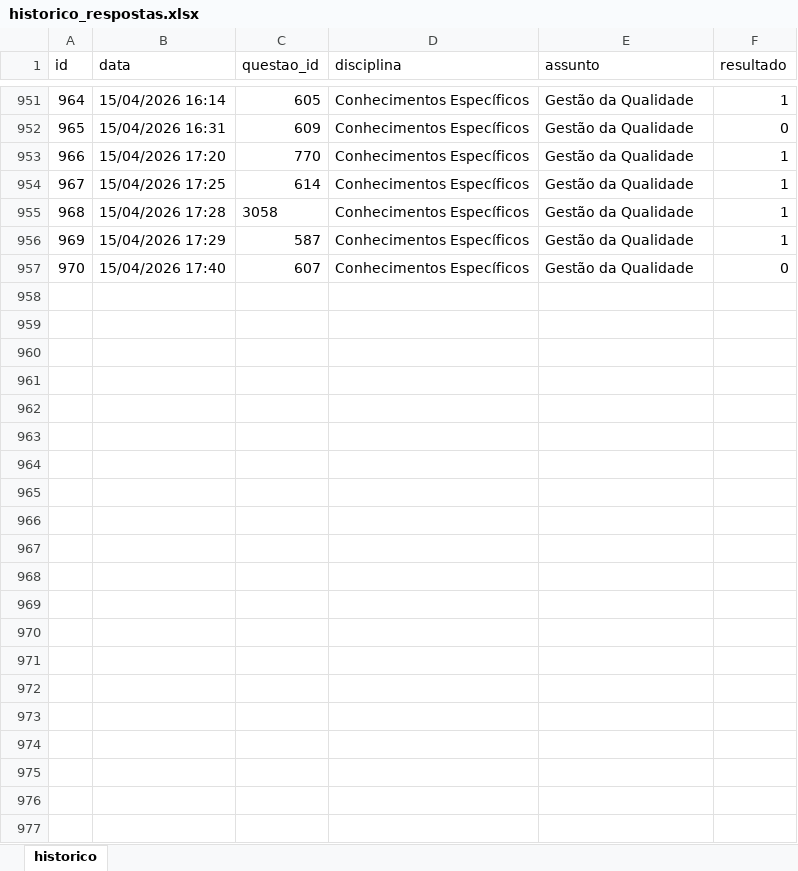
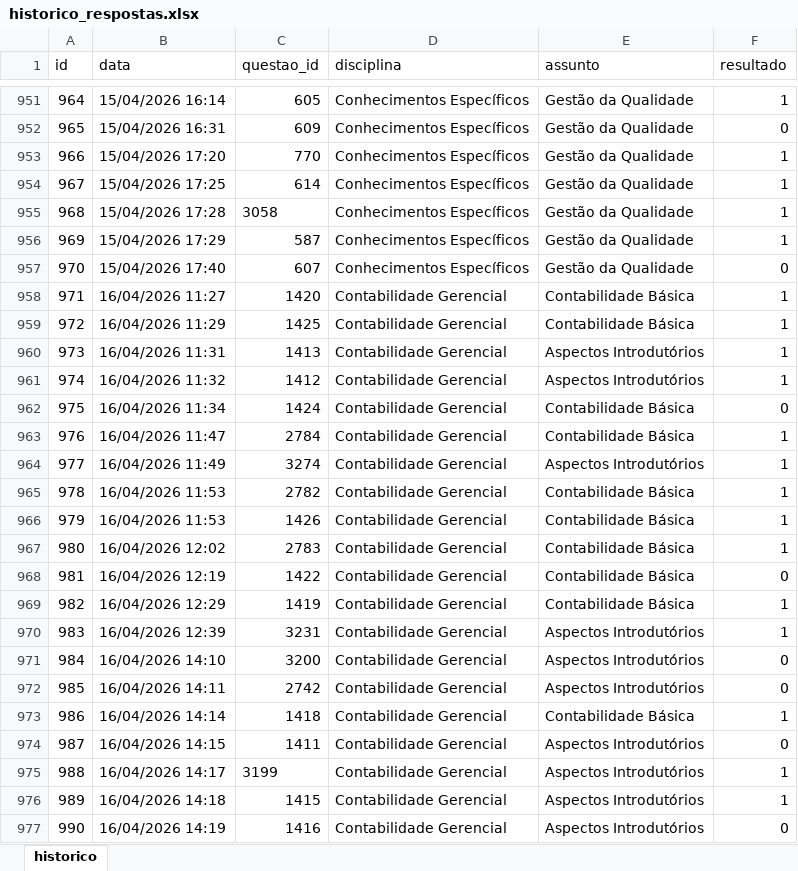
Before and after one commit to Lucas-Oliveira-wd/simulado, an Excel workbook: banco_de_dados/historico_respostas.xlsx, sheet historico, drawn as a sheet; only a part is shown, gaps mark what is left out; values as stored, in another font and other column widths than the file's, no borders; the diff names each change by its address in the sheet, - before the commit and + after, or states it on an @@ line.

```diff
--- a/banco_de_dados/historico_respostas.xlsx (sheet historico)
+++ b/banco_de_dados/historico_respostas.xlsx (sheet historico)
+row 958: 971 | 16/04/2026 11:27 | 1420 | Contabilidade Gerencial | Contabilidade Básica | 1
+row 959: 972 | 16/04/2026 11:29 | 1425 | Contabilidade Gerencial | Contabilidade Básica | 1
+row 960: 973 | 16/04/2026 11:31 | 1413 | Contabilidade Gerencial | Aspectos Introdutórios | 1
+row 961: 974 | 16/04/2026 11:32 | 1412 | Contabilidade Gerencial | Aspectos Introdutórios | 1
+row 962: 975 | 16/04/2026 11:34 | 1424 | Contabilidade Gerencial | Contabilidade Básica | 0
+row 963: 976 | 16/04/2026 11:47 | 2784 | Contabilidade Gerencial | Contabilidade Básica | 1
+row 964: 977 | 16/04/2026 11:49 | 3274 | Contabilidade Gerencial | Aspectos Introdutórios | 1
+row 965: 978 | 16/04/2026 11:53 | 2782 | Contabilidade Gerencial | Contabilidade Básica | 1
+row 966: 979 | 16/04/2026 11:53 | 1426 | Contabilidade Gerencial | Contabilidade Básica | 1
+row 967: 980 | 16/04/2026 12:02 | 2783 | Contabilidade Gerencial | Contabilidade Básica | 1
+row 968: 981 | 16/04/2026 12:19 | 1422 | Contabilidade Gerencial | Contabilidade Básica | 0
+row 969: 982 | 16/04/2026 12:29 | 1419 | Contabilidade Gerencial | Contabilidade Básica | 1
+row 970: 983 | 16/04/2026 12:39 | 3231 | Contabilidade Gerencial | Aspectos Introdutórios | 1
+row 971: 984 | 16/04/2026 14:10 | 3200 | Contabilidade Gerencial | Aspectos Introdutórios | 0
+row 972: 985 | 16/04/2026 14:11 | 2742 | Contabilidade Gerencial | Aspectos Introdutórios | 0
+row 973: 986 | 16/04/2026 14:14 | 1418 | Contabilidade Gerencial | Contabilidade Básica | 1
+row 974: 987 | 16/04/2026 14:15 | 1411 | Contabilidade Gerencial | Aspectos Introdutórios | 0
+row 975: 988 | 16/04/2026 14:17 | 3199 | Contabilidade Gerencial | Aspectos Introdutórios | 1
+row 976: 989 | 16/04/2026 14:18 | 1415 | Contabilidade Gerencial | Aspectos Introdutórios | 1
+row 977: 990 | 16/04/2026 14:19 | 1416 | Contabilidade Gerencial | Aspectos Introdutórios | 0
```
Also changed, not shown: banco_de_dados/flashcards.xlsx, 1 other file.
